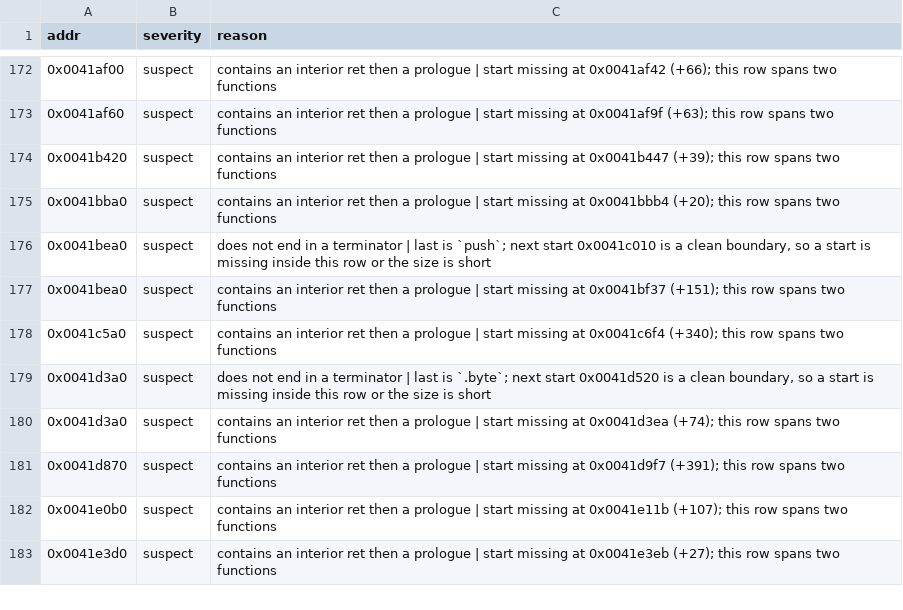
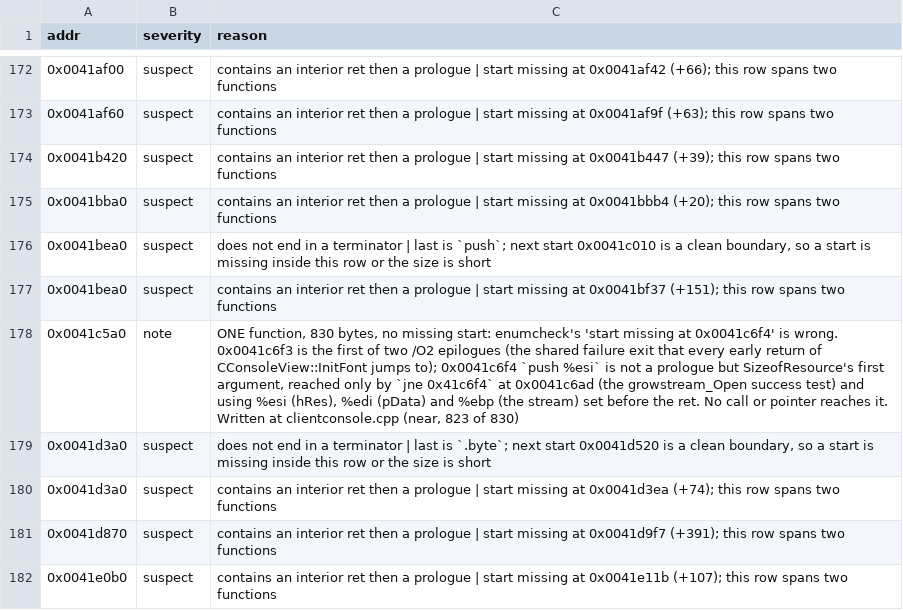
Before and after one commit to GenWorldOfficial/nolfsrc-android, a CSV file: progress/lithtech-enum-suspect.csv, drawn as a sheet; only a part is shown, gaps mark what is left out; the shorter side is filled out with more unchanged rows.

```diff
--- a/progress/lithtech-enum-suspect.csv
+++ b/progress/lithtech-enum-suspect.csv
@@ -177,3 +177,3 @@ addr,severity,reason
 0x0041bea0,suspect,contains an interior ret then a prologue | start missing at 0x0041bf37 (+151); this row spans two functions
-0x0041c5a0,suspect,contains an interior ret then a prologue | start missing at 0x0041c6f4 (+340); this row spans two functions
+0x0041c5a0,note,"ONE function, 830 bytes, no missing start: enumcheck's 'start missing at 0x0041c6f4' is wrong. 0x0041c6f3 is the first of two /O2 epilogues (the shared failure exit that every early return of CConsoleView::InitFont jumps to); 0x0041c6f4 `push %esi` is not a prologue but SizeofResource's first argument, reached only by `jne 0x41c6f4` at 0x0041c6ad (the growstream_Open success test) and using %esi (hRes), %edi (pData) and %ebp (the stream) set before the ret. No call or pointer reaches it. Written at clientconsole.cpp (near, 823 of 830)"
 0x0041d3a0,suspect,"does not end in a terminator | last is `.byte`; next start 0x0041d520 is a clean boundary, so a start is missing inside this row or the size is short"
```
Also changed, not shown: progress/lithtech-screen-exclude.csv, 13 other files.
